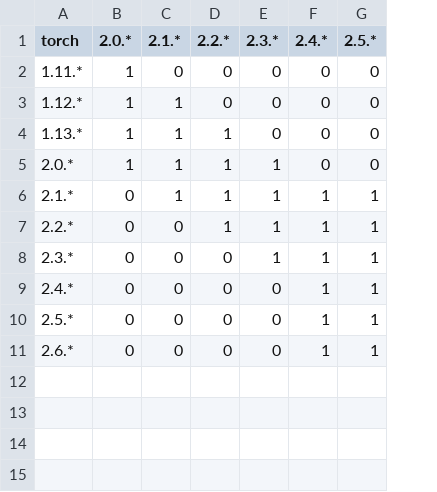
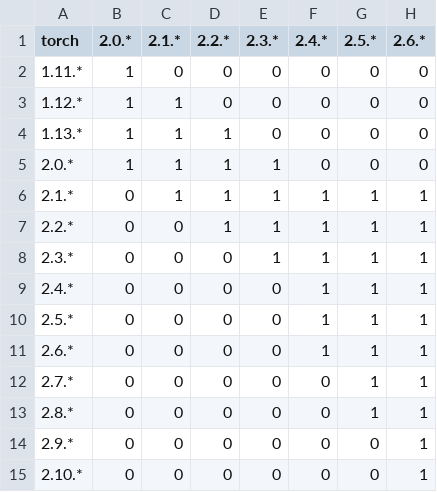
Before and after one commit to ControlNet/tensorneko, a CSV file: .github/matrices/torch_lightning.csv, drawn as a sheet; the diff names each change by its address in the sheet, - before the commit and + after, or states it on an @@ line.

```diff
--- a/.github/matrices/torch_lightning.csv
+++ b/.github/matrices/torch_lightning.csv
+column H (2.6.*), rows 2-11: 0 | 0 | 0 | 0 | 1 | 1 | 1 | 1 | 1 | 1
+row 12: 2.7.* | 0 | 0 | 0 | 0 | 0 | 1 | 1
+row 13: 2.8.* | 0 | 0 | 0 | 0 | 0 | 1 | 1
+row 14: 2.9.* | 0 | 0 | 0 | 0 | 0 | 0 | 1
+row 15: 2.10.* | 0 | 0 | 0 | 0 | 0 | 0 | 1
```
Also changed, not shown: .github/matrices/python_torch.csv, 1 other file.
